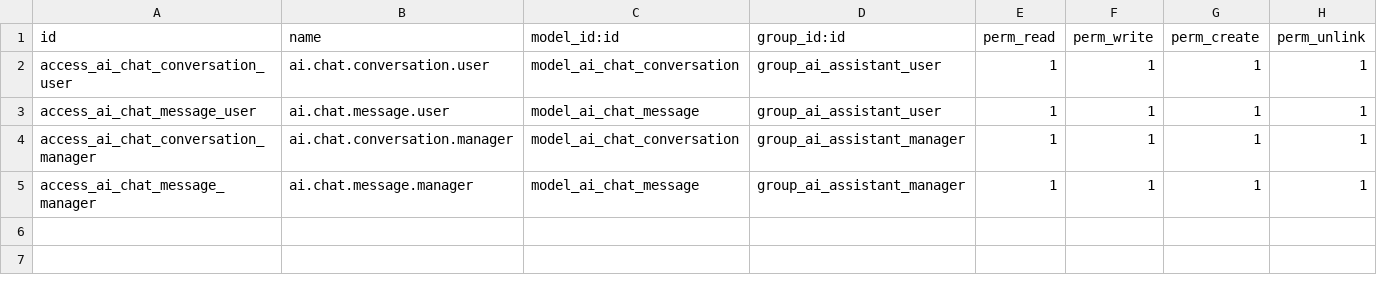
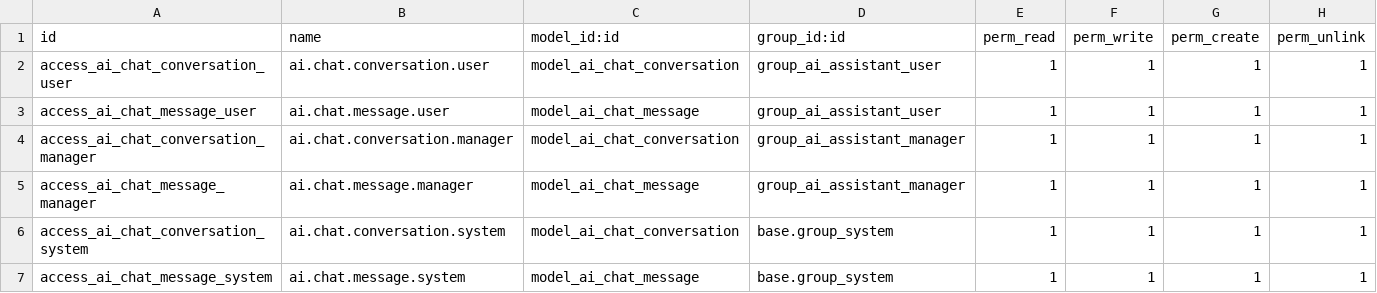
Before and after one commit to joseme/odoo_ai_assistant, a CSV file: security/ir.model.access.csv, drawn as a sheet; the diff names each change by its address in the sheet, - before the commit and + after, or states it on an @@ line.

Commit message:
fix: migrate frontend to OWL for Odoo 17
- Replace legacy widget (odoo.define/web.rpc, removed in Odoo 17) with OWL Component registered in main_components registry
- Rewrite ai_service.js as ES module using rpc service; chat route converted to type=json (http service sends FormData and destroys nested types)
- Add missing /ai_assistant/context and /ai_assistant/conversation/<id>/delete routes; fix conversations endpoint (title field)
- Add base.group_system ACL rows (Odoo 17 removed implicit admin superuser)
- Fix post_init_hook signature for Odoo 17 (env, not cr/registry)
- Add ir.asset + frontend_fix.scss for web.assets_frontend $gray-200/$black compile failure on minimal installs (no web_editor)
- Pin lxml<5 in Dockerfile (duckduckgo-search pulls lxml 6, breaks Odoo 17)
- Remove fab.js (superseded by OWL widget); register assets in web.assets_backend

```diff
--- a/security/ir.model.access.csv
+++ b/security/ir.model.access.csv
+row 6: access_ai_chat_conversation_system | ai.chat.conversation.system | model_ai_chat_conversation | base.group_system | 1 | 1 | 1 | 1
+row 7: access_ai_chat_message_system | ai.chat.message.system | model_ai_chat_message | base.group_system | 1 | 1 | 1 | 1
```
Also changed, not shown: 13 other files.
